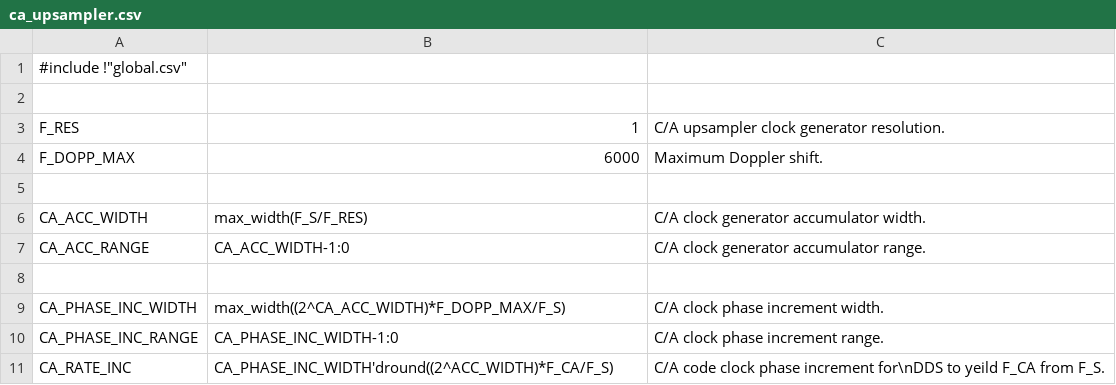
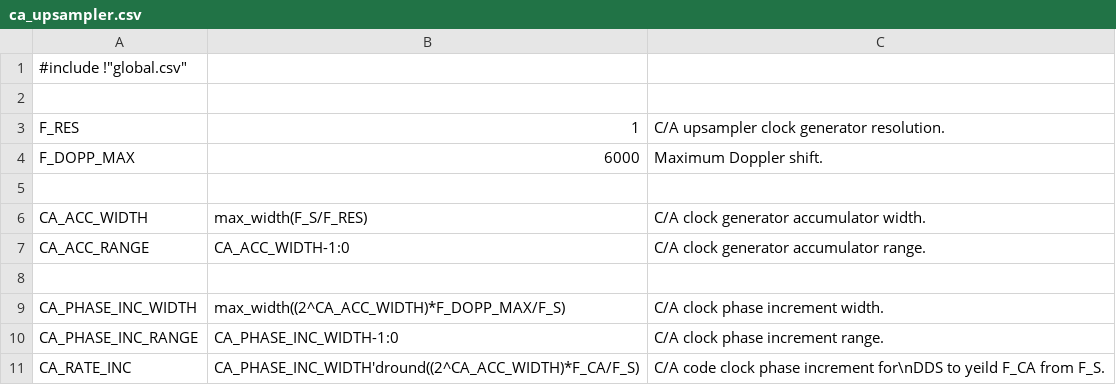
Before and after one commit to aanjhan/cu-hw-gps, a CSV file: gps/verilog/components/ca_upsampler.csv, drawn as a sheet.

Commit message:
Fixed C/A clock generator base phase increment.

```diff
--- a/gps/verilog/components/ca_upsampler.csv
+++ b/gps/verilog/components/ca_upsampler.csv
@@ -10,2 +10,2 @@ CA_PHASE_INC_WIDTH,max_width((2^CA_ACC_WIDTH)*F_DOPP_MAX/F_S),C/A clock phase in
 CA_PHASE_INC_RANGE,CA_PHASE_INC_WIDTH-1:0,C/A clock phase increment range.
-CA_RATE_INC,CA_PHASE_INC_WIDTH'dround((2^ACC_WIDTH)*F_CA/F_S),C/A code clock phase increment for\nDDS to yeild F_CA from F_S.
+CA_RATE_INC,CA_PHASE_INC_WIDTH'dround((2^CA_ACC_WIDTH)*F_CA/F_S),C/A code clock phase increment for\nDDS to yeild F_CA from F_S.
```
